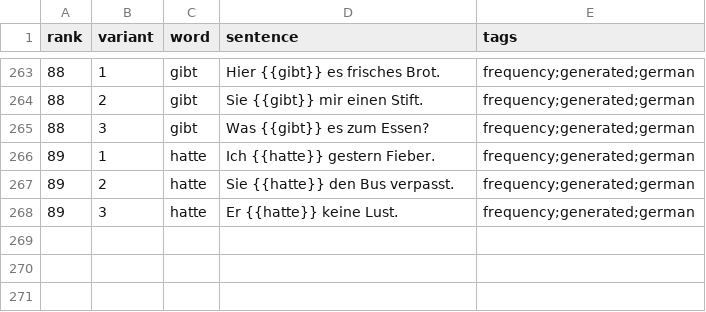
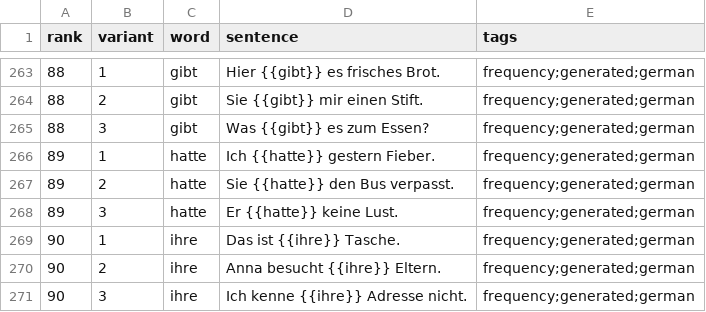
Before and after one commit to dnywh/mochiko, a CSV file: languages/de/frequency.csv, drawn as a sheet; only a part is shown, gaps mark what is left out; the diff names each change by its address in the sheet, - before the commit and + after, or states it on an @@ line.

```diff
--- a/languages/de/frequency.csv
+++ b/languages/de/frequency.csv
+row 269: 90 | 1 | ihre | Das ist {{ihre}} Tasche. | frequency;generated;german
+row 270: 90 | 2 | ihre | Anna besucht {{ihre}} Eltern. | frequency;generated;german
+row 271: 90 | 3 | ihre | Ich kenne {{ihre}} Adresse nicht. | frequency;generated;german
```
Also changed, not shown: languages/es/frequency.csv.
